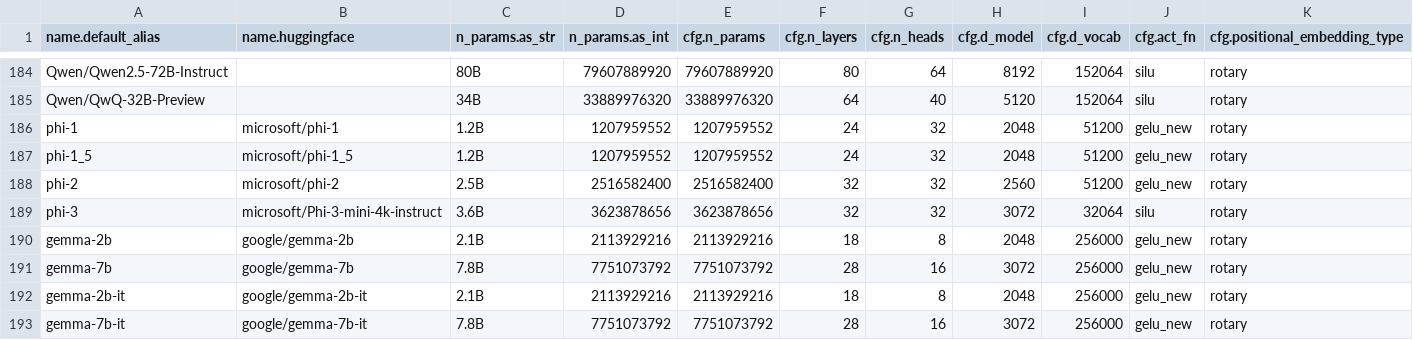
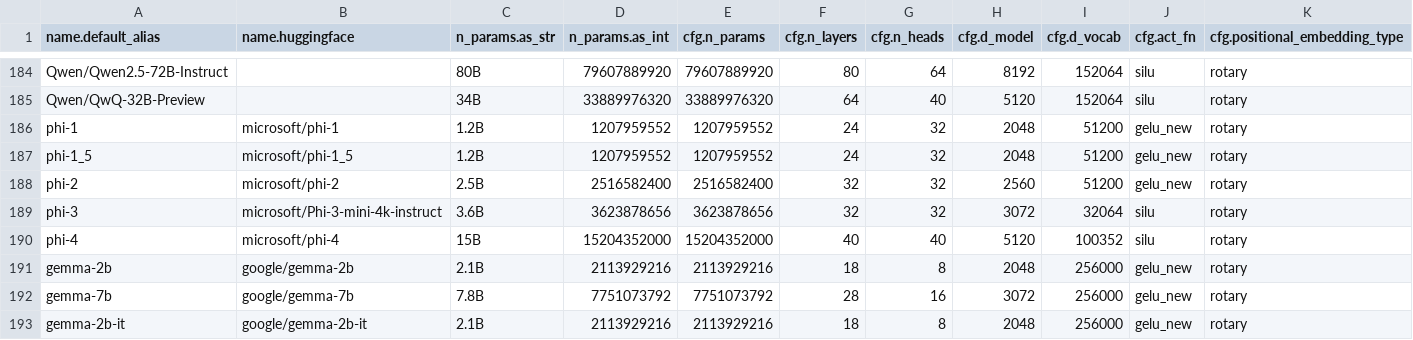
Before and after one commit to mivanit/transformerlens-model-table, a CSV file: docs/model_table.csv, drawn as a sheet; only a part is shown, gaps mark what is left out; the shorter side is filled out with more unchanged rows; rows hold the shown columns only; the diff names each change by its address in the sheet, - before the commit and + after, or states it on an @@ line.

```diff
--- a/docs/model_table.csv
+++ b/docs/model_table.csv
+row 190: phi-4 | microsoft/phi-4 | 15B | 15204352000 | 15204352000 | 40 | 40 | 5120 | 100352 | silu | rotary
```
Also changed, not shown: 4 other files.
